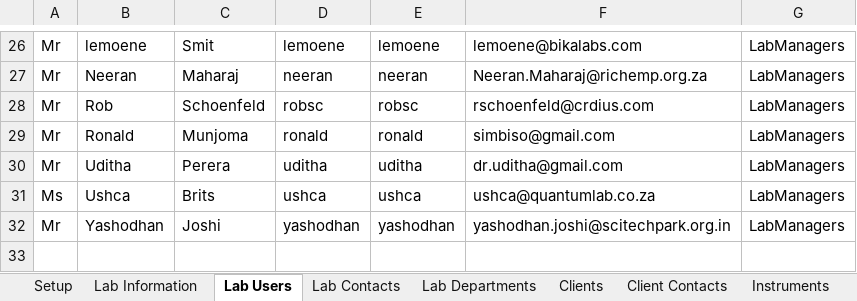
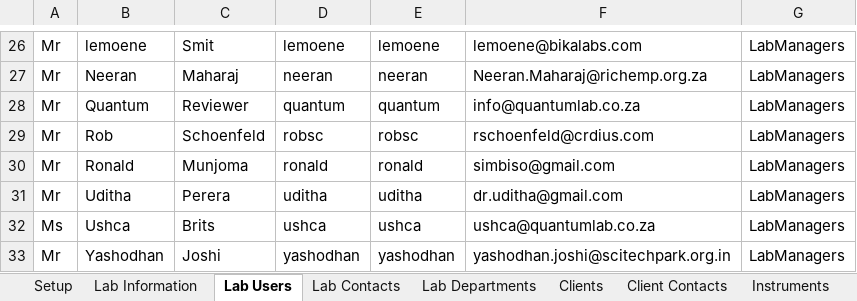
Before and after one commit to senaite/senaite.core, an Excel workbook: bika/lims/test_setup_data.xlsx, sheet Lab Users, drawn as a sheet; only a part is shown, gaps mark what is left out; values as stored, in another font and other column widths than the file's, no borders; the diff names each change by its address in the sheet, - before the commit and + after, or states it on an @@ line.

```diff
--- a/bika/lims/test_setup_data.xlsx (sheet Lab Users)
+++ b/bika/lims/test_setup_data.xlsx (sheet Lab Users)
+row 28: Mr | Quantum | Reviewer | quantum | quantum | info@quantumlab.co.za | LabManagers
```
